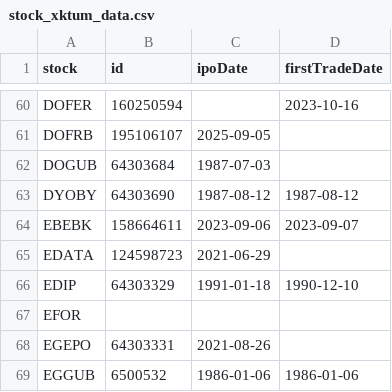
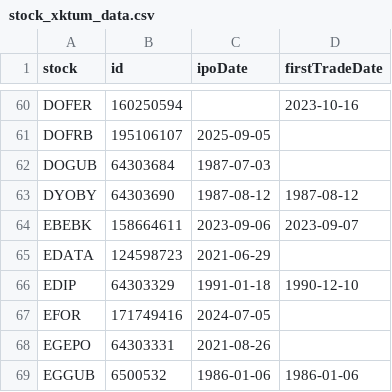
Before and after one commit to therkut/bistLists, a CSV file: data/stock_xktum_data.csv, drawn as a sheet; only a part is shown, gaps mark what is left out.

```diff
--- a/data/stock_xktum_data.csv
+++ b/data/stock_xktum_data.csv
@@ -66,3 +66,3 @@ EDATA,124598723,2021-06-29,
 EDIP,64303329,1991-01-18,1990-12-10
-EFOR,,,
+EFOR,171749416,2024-07-05,
 EGEPO,64303331,2021-08-26,
```
Also changed, not shown: data/Katilim_Endeksi_Onay_Tablosu.csv, data/stock_xktumext_data.csv, 4 other files.
